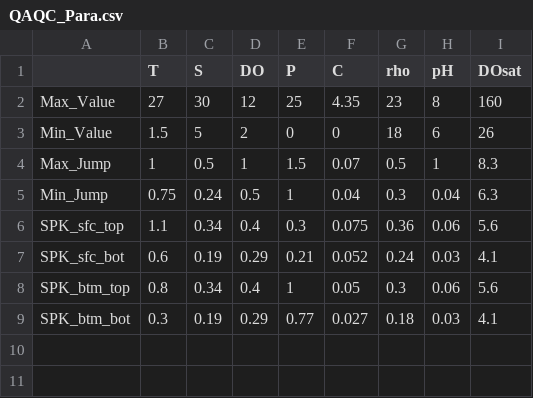
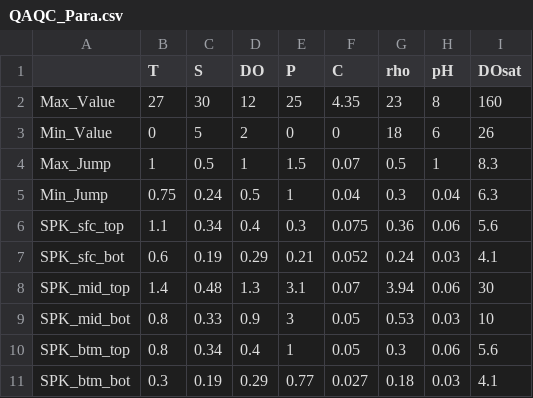
Before and after one commit to zhr19002/ERDDAP, a CSV file: QAQC_Para.csv, drawn as a sheet.

```diff
--- a/QAQC_Para.csv
+++ b/QAQC_Para.csv
@@ -2,3 +2,3 @@
 Max_Value,27,30,12,25,4.35,23,8,160
-Min_Value,1.5,5,2,0,0,18,6,26
+Min_Value,0,5,2,0,0,18,6,26
 Max_Jump,1,0.5,1,1.5,0.07,0.5,1,8.3
@@ -7,2 +7,4 @@ SPK_sfc_top,1.1,0.34,0.4,0.3,0.075,0.36,0.06,5.6
 SPK_sfc_bot,0.6,0.19,0.29,0.21,0.052,0.24,0.03,4.1
+SPK_mid_top,1.4,0.48,1.3,3.1,0.07,3.94,0.06,30
+SPK_mid_bot,0.8,0.33,0.9,3,0.05,0.53,0.03,10
 SPK_btm_top,0.8,0.34,0.4,1,0.05,0.3,0.06,5.6
```
Also changed, not shown: 9 other files.
